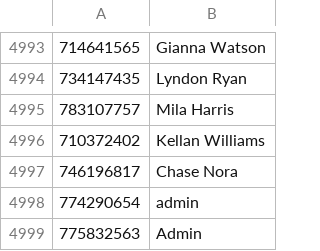
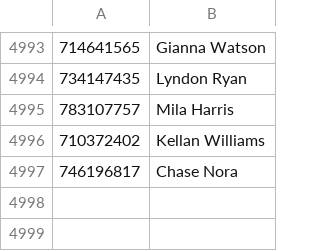
Before and after one commit to PooravSharma/Malin_Staff_Names, a CSV file: bin/Debug/MalinStaffNamesV2.csv, drawn as a sheet; only a part is shown, gaps mark what is left out; the diff names each change by its address in the sheet, - before the commit and + after, or states it on an @@ line.

```diff
--- a/bin/Debug/MalinStaffNamesV2.csv
+++ b/bin/Debug/MalinStaffNamesV2.csv
-row 4998: 774290654 | admin
-row 4999: 775832563 | Admin
```
Also changed, not shown: SortedDictionary/bin/Debug/MalinStaffNamesV2.csv, 14 other files.
